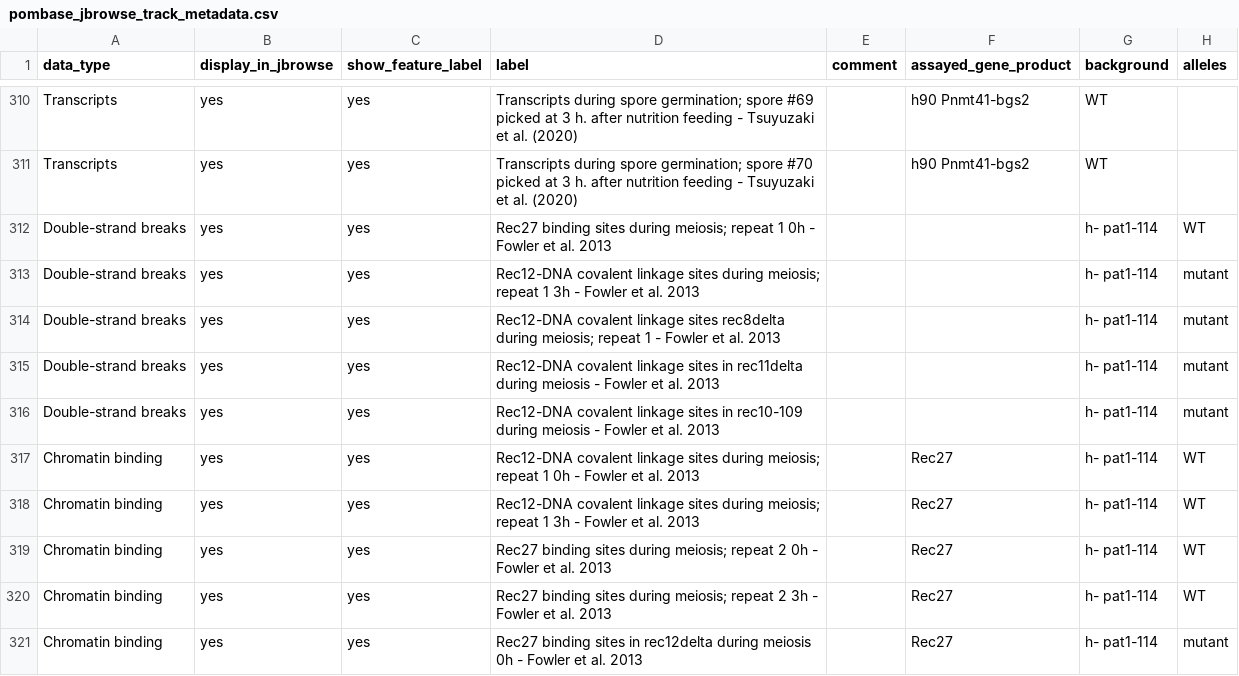
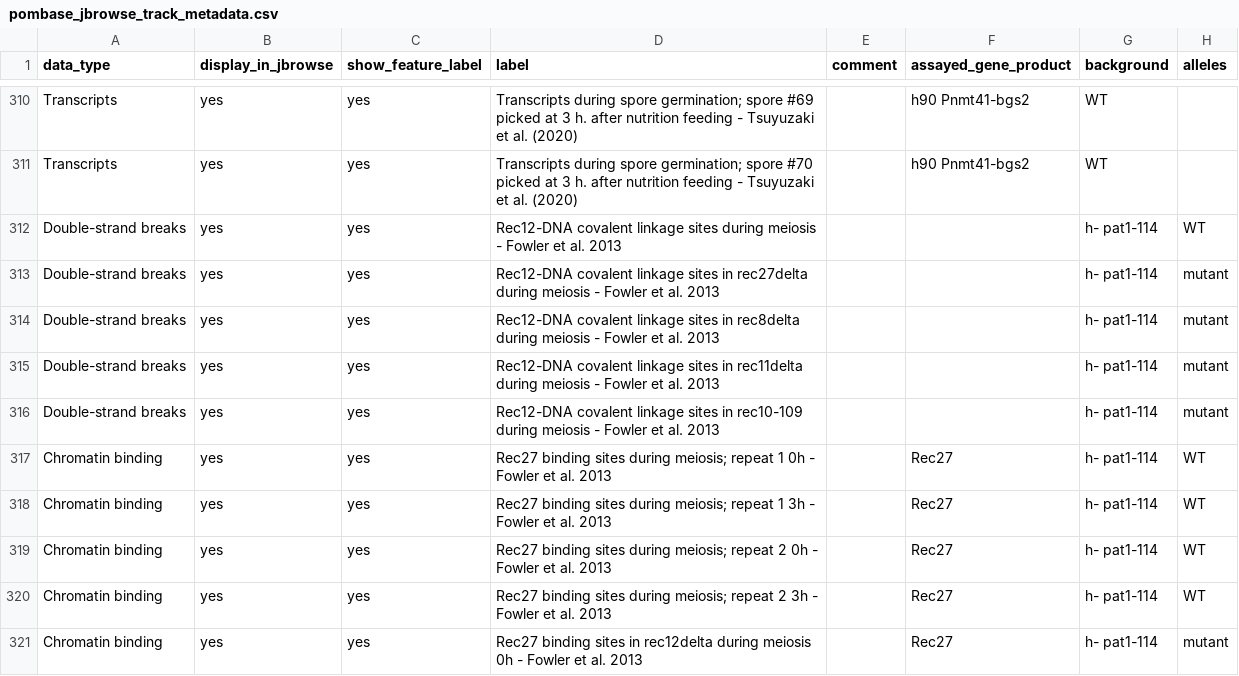
Before and after one commit to pombase/pombase-config, a CSV file: website/pombase_jbrowse_track_metadata.csv, drawn as a sheet; only a part is shown, gaps mark what is left out; the diff names each change by its address in the sheet, - before the commit and + after, or states it on an @@ line.

Commit message:
Metadata fixes from Randy Hyppa

```diff
--- a/website/pombase_jbrowse_track_metadata.csv
+++ b/website/pombase_jbrowse_track_metadata.csv
-D312 (label): Rec27 binding sites during meiosis; repeat 1 0h - Fowler…
+D312 (label): Rec12-DNA covalent linkage sites during meiosis - Fowler…
-D313 (label): …linkage sites during meiosis; repeat 1 3h - Fowler…
+D313 (label): …linkage sites in rec27delta during meiosis - Fowler…
-D314 (label): …linkage sites rec8delta during meiosis; repeat 1 - Fowler…
+D314 (label): …linkage sites in rec8delta during meiosis - Fowler…
-D317 (label): Rec12-DNA covalent linkage sites during…
+D317 (label): Rec27 binding sites during…
-D318 (label): Rec12-DNA covalent linkage sites during…
+D318 (label): Rec27 binding sites during…
```
